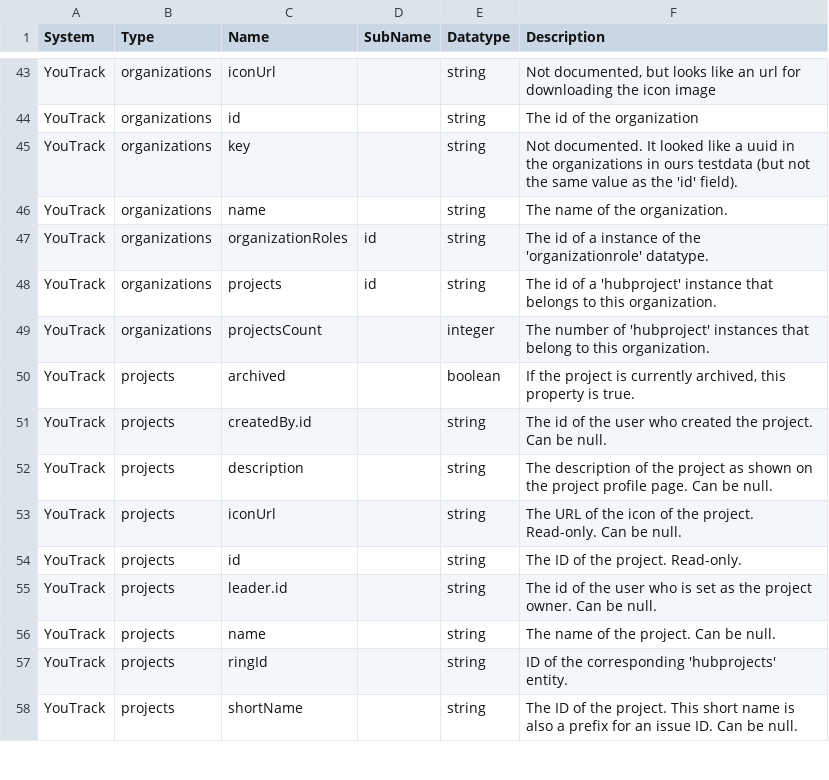
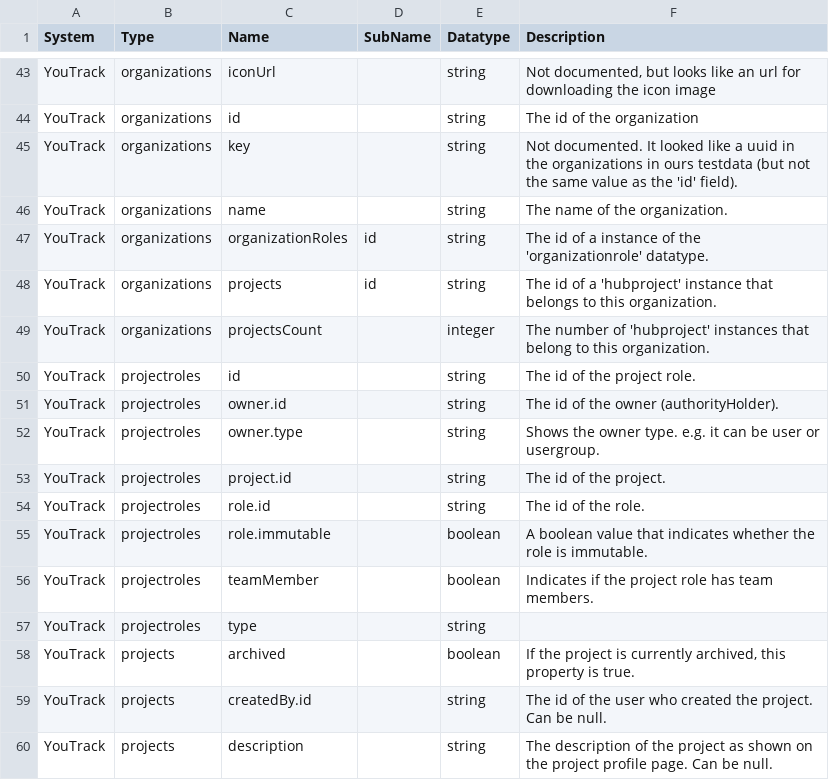
Before and after one commit to sesam-io/youtrack-connector, a CSV file: schema.csv, drawn as a sheet; only a part is shown, gaps mark what is left out; the shorter side is filled out with more unchanged rows; the diff names each change by its address in the sheet, - before the commit and + after, or states it on an @@ line.

Commit message:
[IS-15260] Add support for the project-roles datatype in the youtrack-connector

```diff
--- a/schema.csv
+++ b/schema.csv
+row 50: YouTrack | projectroles | id |  | string | The id of the project role.
+row 51: YouTrack | projectroles | owner.id |  | string | The id of the owner (authorityHolder).
+row 52: YouTrack | projectroles | owner.type |  | string | Shows the owner type. e.g. it can be user or usergroup.
+row 53: YouTrack | projectroles | project.id |  | string | The id of the project.
+row 54: YouTrack | projectroles | role.id |  | string | The id of the role.
+row 55: YouTrack | projectroles | role.immutable |  | boolean | A boolean value that indicates whether the role is immutable.
+row 56: YouTrack | projectroles | teamMember |  | boolean | Indicates if the project role has team members.
+row 57: YouTrack | projectroles | type |  | string
```
Also changed, not shown: 4 other files.
